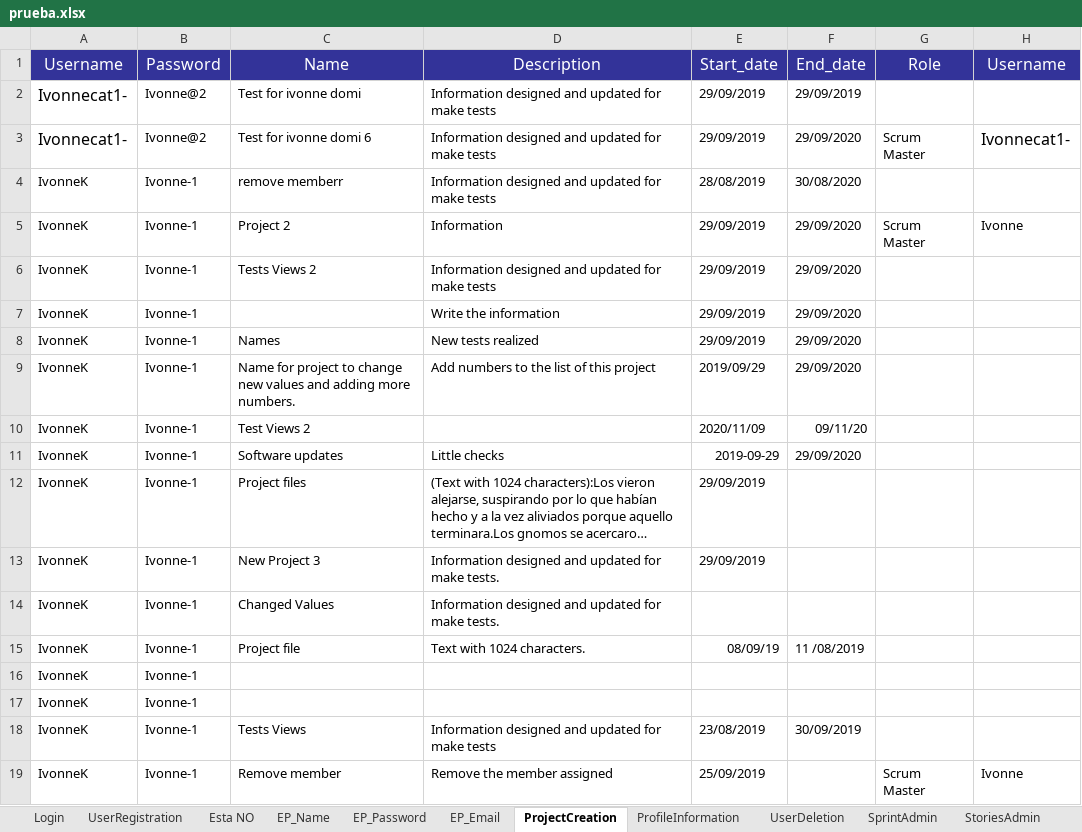
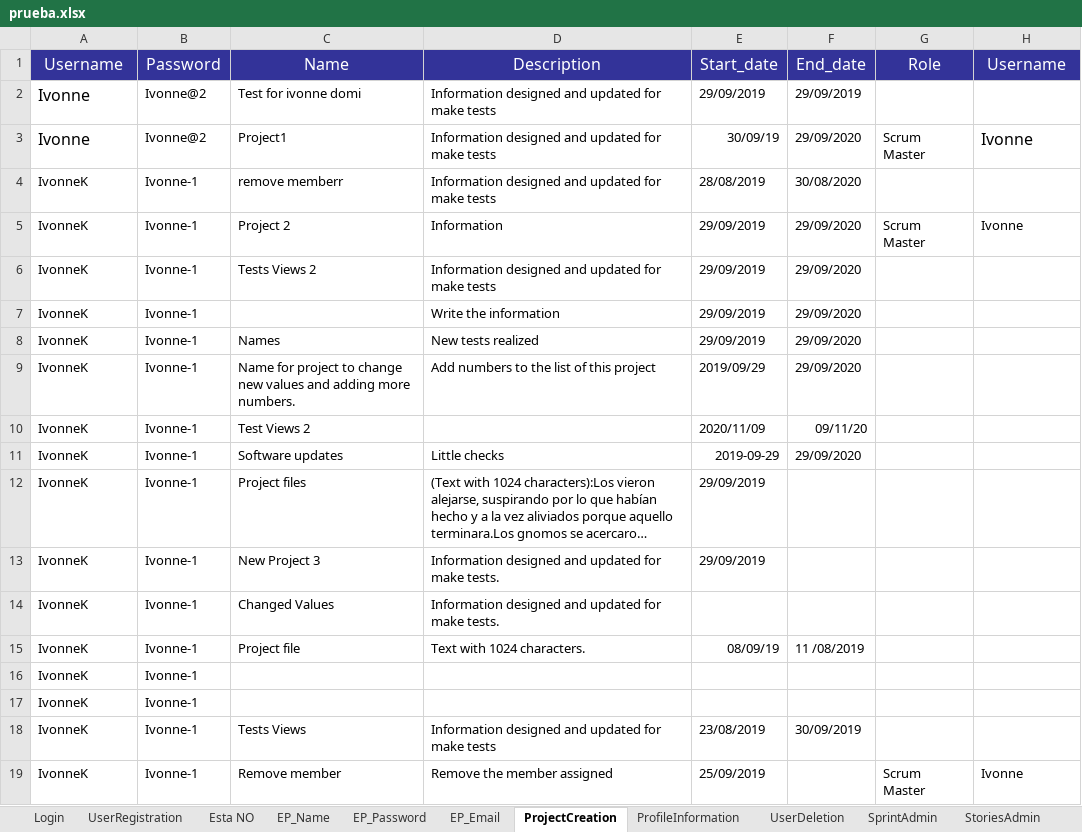
Before and after one commit to Huedfire/AutomationTestSprint1, an Excel workbook: hexaboards/prueba.xlsx, sheet ProjectCreation, drawn as a sheet; long unchanged cells end in …; values as stored, in another font and other column widths than the file's, no borders; the diff names each change by its address in the sheet, - before the commit and + after, or states it on an @@ line.

```diff
--- a/hexaboards/prueba.xlsx (sheet ProjectCreation)
+++ b/hexaboards/prueba.xlsx (sheet ProjectCreation)
-A2:A3 (Username): Ivonnecat1-
+A2:A3 (Username): Ivonne
-C3 (Name): Test for ivonne domi 6
+C3 (Name): Project1
-E3 (Start_date): 29/09/2019
+E3 (Start_date): 30/09/19
-H3 (Username): Ivonnecat1-
+H3 (Username): Ivonne
```
Also changed, not shown: sheet SprintAdmin, sheet PS_NamSprint, sheet EP_Name, sheet MembersManagement, sheet StoriesAdmin, sheet UserProjectMapping, 6 more sheets, 47 other files.
